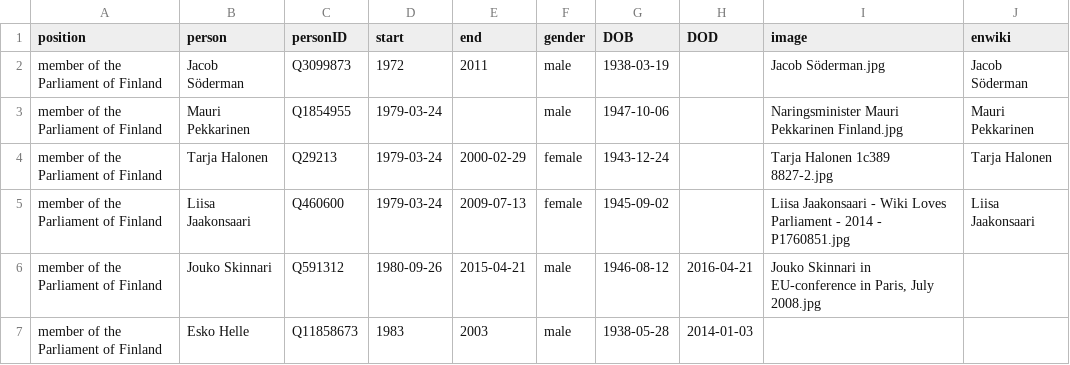
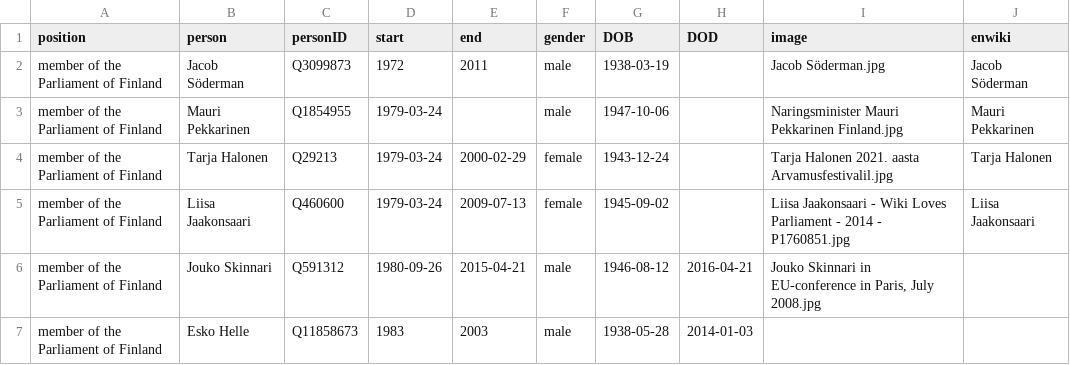
Before and after one commit to every-politician-scrapers/finland-cabinet, a CSV file: html/legislators.csv, drawn as a sheet; only a part is shown.

```diff
--- a/html/legislators.csv
+++ b/html/legislators.csv
@@ -3,3 +3,3 @@ member of the Parliament of Finland,Jacob Söderman,Q3099873,1972,2011,male,1938
 member of the Parliament of Finland,Mauri Pekkarinen,Q1854955,1979-03-24,,male,1947-10-06,,Naringsminister Mauri Pekkarinen Finland.jpg,Mauri Pekkarinen
-member of the Parliament of Finland,Tarja Halonen,Q29213,1979-03-24,2000-02-29,female,1943-12-24,,Tarja Halonen 1c389 8827-2.jpg,Tarja Halonen
+member of the Parliament of Finland,Tarja Halonen,Q29213,1979-03-24,2000-02-29,female,1943-12-24,,Tarja Halonen 2021. aasta Arvamusfestivalil.jpg,Tarja Halonen
 member of the Parliament of Finland,Liisa Jaakonsaari,Q460600,1979-03-24,2009-07-13,female,1945-09-02,,Liisa Jaakonsaari - Wiki Loves Parliament - 2014 - P1760851.jpg,Liisa Jaakonsaari
```
Also changed, not shown: html/holders21.csv.
